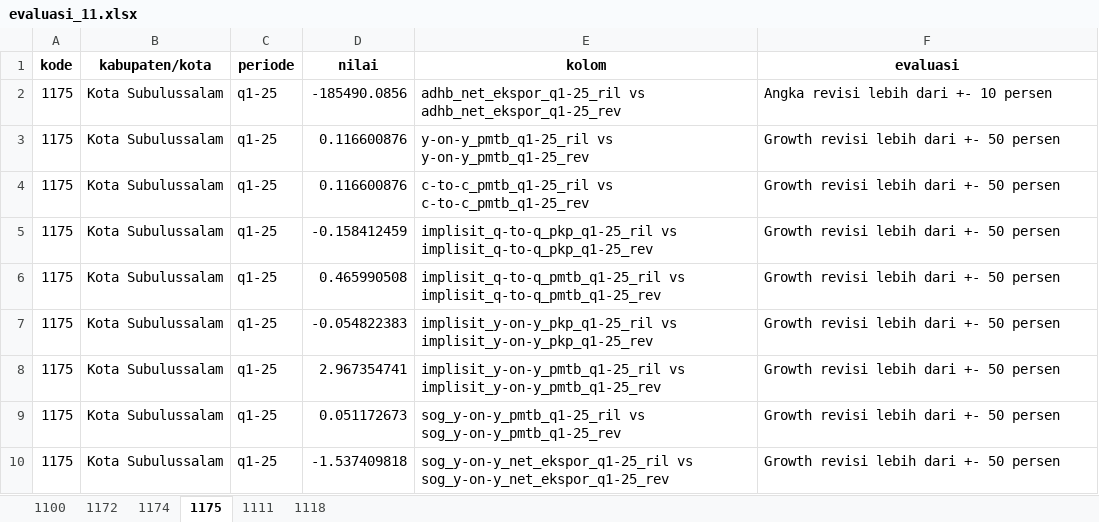
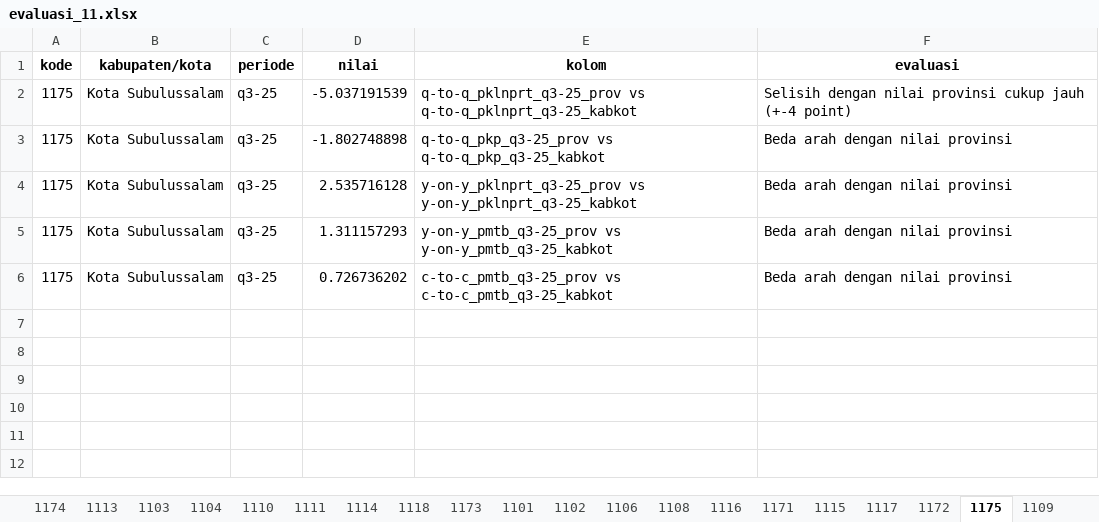
Before and after one commit to twentiecker/evaluasi_pdrb_kabkot, an Excel workbook: data/output/evaluasi_11.xlsx, sheet 1175, drawn as a sheet; values as stored, in another font and other column widths than the file's, no borders; removed rows and columns are numbered as before the commit, all else as after; the diff names each change by its address in the sheet, - before the commit and + after, or states it on an @@ line.

```diff
--- a/data/output/evaluasi_11.xlsx (sheet 1175)
+++ b/data/output/evaluasi_11.xlsx (sheet 1175)
+sheet tab: 1113
+sheet tab: 1103
+sheet tab: 1104
+sheet tab: 1110
+sheet tab: 1114
+sheet tab: 1173
+sheet tab: 1101
+sheet tab: 1102
+sheet tab: 1106
+sheet tab: 1108
+sheet tab: 1116
+sheet tab: 1171
+sheet tab: 1115
+sheet tab: 1117
+sheet tab: 1109
@@ sheet tab order changed: 1174 | 1113 | 1103 | 1104 | 1110 | 1111 | 1114 | 1118 | 1173 | 1101 | 1102 | 1106 | 1108 | 1116 | 1171 | 1115 | 1117 | 1172 | 1175 | 1109 @@
-row 2: 1175 | Kota Subulussalam | q1-25 | -185490.0856 | adhb_net_ekspor_q1-25_ril vs adhb_net_ekspor_q1-25_rev | Angka revisi lebih dari +- 10 persen
-row 3: 1175 | Kota Subulussalam | q1-25 | 0.116600876 | y-on-y_pmtb_q1-25_ril vs y-on-y_pmtb_q1-25_rev | Growth revisi lebih dari +- 50 persen
-row 4: 1175 | Kota Subulussalam | q1-25 | 0.116600876 | c-to-c_pmtb_q1-25_ril vs c-to-c_pmtb_q1-25_rev | Growth revisi lebih dari +- 50 persen
-C2:C6 (periode): q1-25
+C2:C6 (periode): q3-25
-D2 (nilai): -0.158412459
+D2 (nilai): -5.037191539
-E2 (kolom): implisit_q-to-q_pkp_q1-25_ril vs implisit_q-to-q_pkp_q1-25_rev
+E2 (kolom): q-to-q_pklnprt_q3-25_prov vs q-to-q_pklnprt_q3-25_kabkot
-F2 (evaluasi): Growth revisi lebih dari +- 50 persen
+F2 (evaluasi): Selisih dengan nilai provinsi cukup jauh (+-4 point)
-D3 (nilai): 0.465990508
+D3 (nilai): -1.802748898
-E3 (kolom): implisit_q-to-q_pmtb_q1-25_ril vs implisit_q-to-q_pmtb_q1-25_rev
+E3 (kolom): q-to-q_pkp_q3-25_prov vs q-to-q_pkp_q3-25_kabkot
-F3:F6 (evaluasi): Growth revisi lebih dari +- 50 persen
+F3:F6 (evaluasi): Beda arah dengan nilai provinsi
-D4 (nilai): -0.054822383
+D4 (nilai): 2.535716128
-E4 (kolom): implisit_y-on-y_pkp_q1-25_ril vs implisit_y-on-y_pkp_q1-25_rev
+E4 (kolom): y-on-y_pklnprt_q3-25_prov vs y-on-y_pklnprt_q3-25_kabkot
-D5 (nilai): 2.967354741
+D5 (nilai): 1.311157293
-E5 (kolom): implisit_y-on-y_pmtb_q1-25_ril vs implisit_y-on-y_pmtb_q1-25_rev
+E5 (kolom): y-on-y_pmtb_q3-25_prov vs y-on-y_pmtb_q3-25_kabkot
-D6 (nilai): 0.051172673
+D6 (nilai): 0.726736202
-E6 (kolom): sog_y-on-y_pmtb_q1-25_ril vs sog_y-on-y_pmtb_q1-25_rev
+E6 (kolom): c-to-c_pmtb_q3-25_prov vs c-to-c_pmtb_q3-25_kabkot
-row 10: 1175 | Kota Subulussalam | q1-25 | -1.537409818 | sog_y-on-y_net_ekspor_q1-25_ril vs sog_y-on-y_net_ekspor_q1-25_rev | Growth revisi lebih dari +- 50 persen
```
Also changed, not shown: sheet 1100, sheet 1174, sheet 1118, sheet 1172, sheet 1111, other sheet tabs, data/output/evaluasi_12.xlsx, data/output/evaluasi_32.xlsx, 42 other files.
